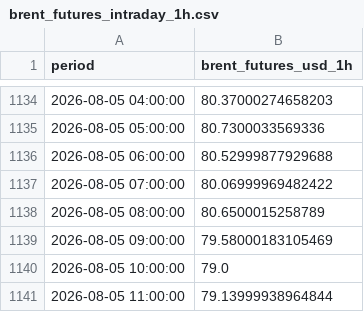
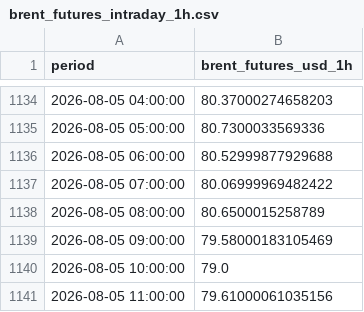
Before and after one commit to felixschrader/dieselpreisprognose, a CSV file: data/brent_futures_intraday_1h.csv, drawn as a sheet; only a part is shown, gaps mark what is left out.

```diff
--- a/data/brent_futures_intraday_1h.csv
+++ b/data/brent_futures_intraday_1h.csv
@@ -1140,2 +1140,2 @@ period,brent_futures_usd_1h
 2026-08-05 10:00:00,79.0
-2026-08-05 11:00:00,79.13999938964844
+2026-08-05 11:00:00,79.61000061035156
```
Also changed, not shown: data/ml/preis_live_log.csv, 1 other file.
